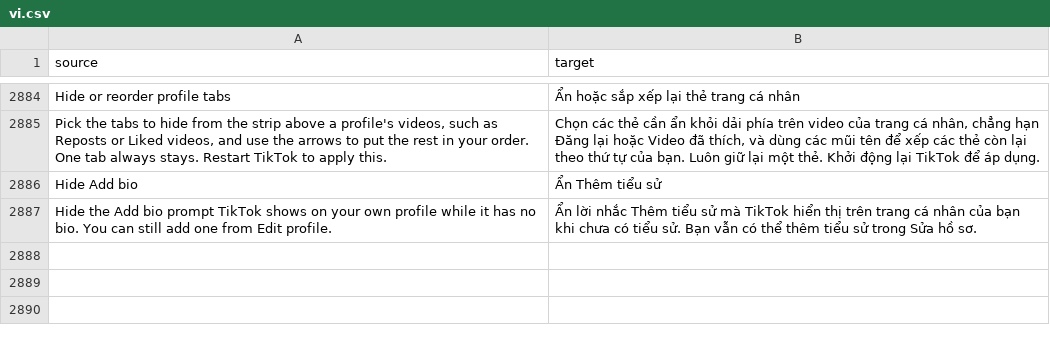
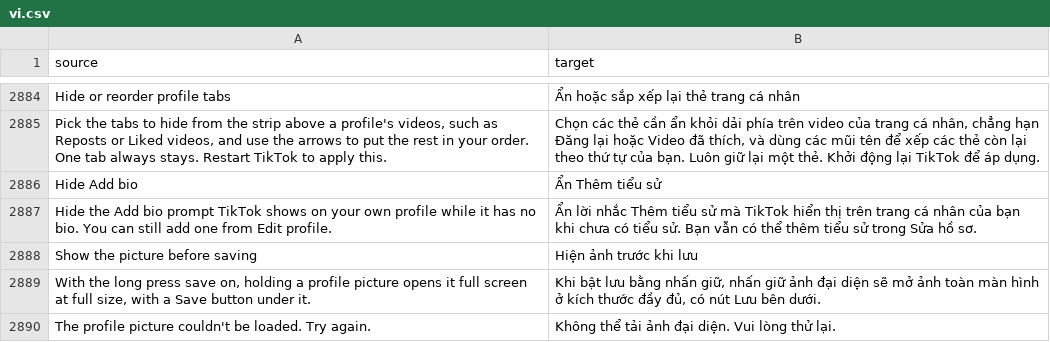
Before and after one commit to SysAdminDoc/HushFeed, a CSV file: extensions/tiktok/src/main/l10n/vi.csv, drawn as a sheet; only a part is shown, gaps mark what is left out; the diff names each change by its address in the sheet, - before the commit and + after, or states it on an @@ line.

Commit message:
feat: show a held profile picture full screen before saving it
Show the picture before saving sits under Save a profile picture on a
long press and starts off. With it on, holding a profile picture opens
a full screen dialog that loads the same largest-first address list
the save uses, shows a spinner until the picture is in, and draws it
at full size. Its Save button hands the list to the usual save, toast
and queue included, and a tap anywhere else closes it. A picture that
won't load closes the dialog and says so. Pictures over 2048 pixels on
a side are decoded with a sample size so a huge one still draws.

Three new strings in all twelve tables. The German, Brazilian
Portuguese and Spanish failure toast were cut down to fit two lines.

Refs #467

```diff
--- a/extensions/tiktok/src/main/l10n/vi.csv
+++ b/extensions/tiktok/src/main/l10n/vi.csv
+row 2888: Show the picture before saving | Hiện ảnh trước khi lưu
+row 2889: With the long press save on, holding a profile picture opens it full screen at full size, with a Save button under it. | Khi bật lưu bằng nhấn giữ, nhấn giữ ảnh đại diện sẽ mở ảnh toàn màn hình ở kích thước đầy đủ, có nút Lưu bên dưới.
+row 2890: The profile picture couldn't be loaded. Try again. | Không thể tải ảnh đại diện. Vui lòng thử lại.
```
Also changed, not shown: extensions/tiktok/src/main/l10n/ar.tsv, extensions/tiktok/src/main/l10n/es.tsv, 30 other files.
